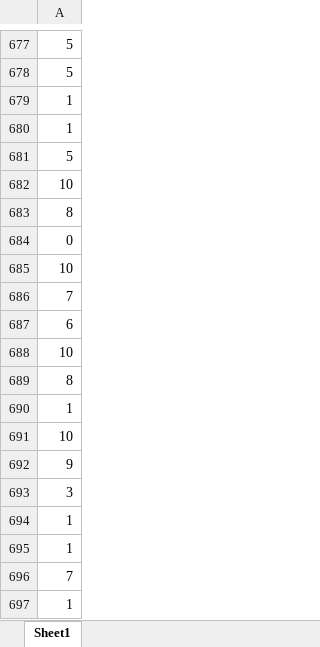
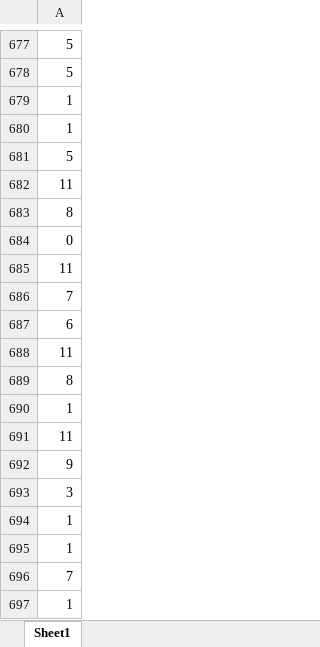
Before and after one commit to s4weng/Autonomous-Racecar-Driver, an Excel workbook: DataDigitResults.xlsx, sheet Sheet1, drawn as a sheet; only a part is shown, gaps mark what is left out; values as stored, in another font and other column widths than the file's, no borders; the diff covers the shown part only; the diff names each change by its address in the sheet, - before the commit and + after, or states it on an @@ line.

```diff
--- a/DataDigitResults.xlsx (sheet Sheet1)
+++ b/DataDigitResults.xlsx (sheet Sheet1)
-A682: 10
+A682: 11
-A685: 10
+A685: 11
-A688: 10
+A688: 11
-A691: 10
+A691: 11
```
Also changed, not shown: 8 edited cells elsewhere in this sheet, 16 other files.
